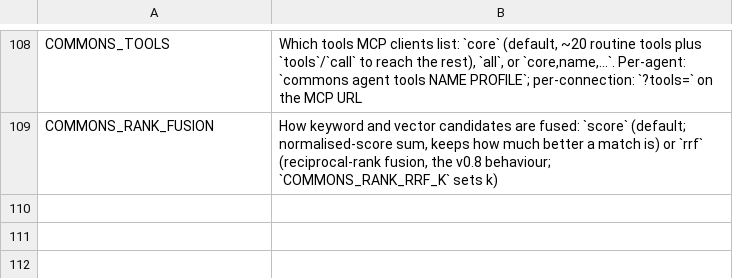
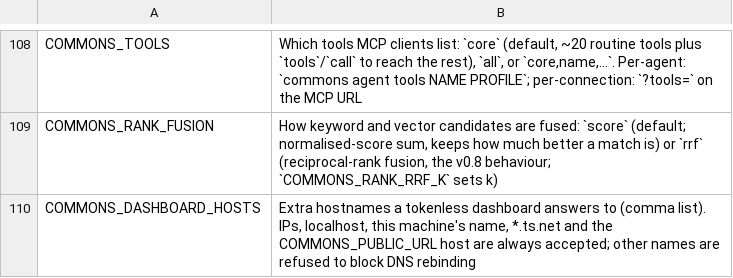
Before and after one commit to Neoo-Blue/commons-memory, a TSV file: scripts/env_descriptions.tsv, drawn as a sheet; only a part is shown, gaps mark what is left out.

Commit message:
v0.9: tokenless dashboard refuses unknown Host names (DNS rebinding), COMMONS_DASHBOARD_HOSTS

```diff
--- a/scripts/env_descriptions.tsv
+++ b/scripts/env_descriptions.tsv
@@ -109 +109,2 @@ COMMONS_TOOLS	Which tools MCP clients list: `core` (default, ~20 routine tools p
 COMMONS_RANK_FUSION	How keyword and vector candidates are fused: `score` (default; normalised-score sum, keeps how much better a match is) or `rrf` (reciprocal-rank fusion, the v0.8 behaviour; `COMMONS_RANK_RRF_K` sets k)
+COMMONS_DASHBOARD_HOSTS	Extra hostnames a tokenless dashboard answers to (comma list). IPs, localhost, this machine's name, *.ts.net and the COMMONS_PUBLIC_URL host are always accepted; other names are refused to block DNS rebinding
```
Also changed, not shown: 3 other files.
